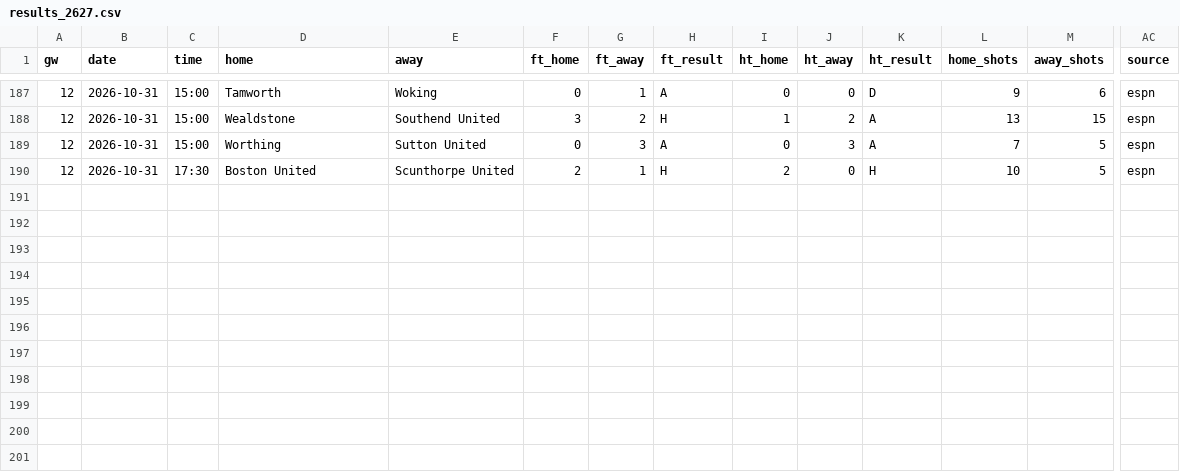
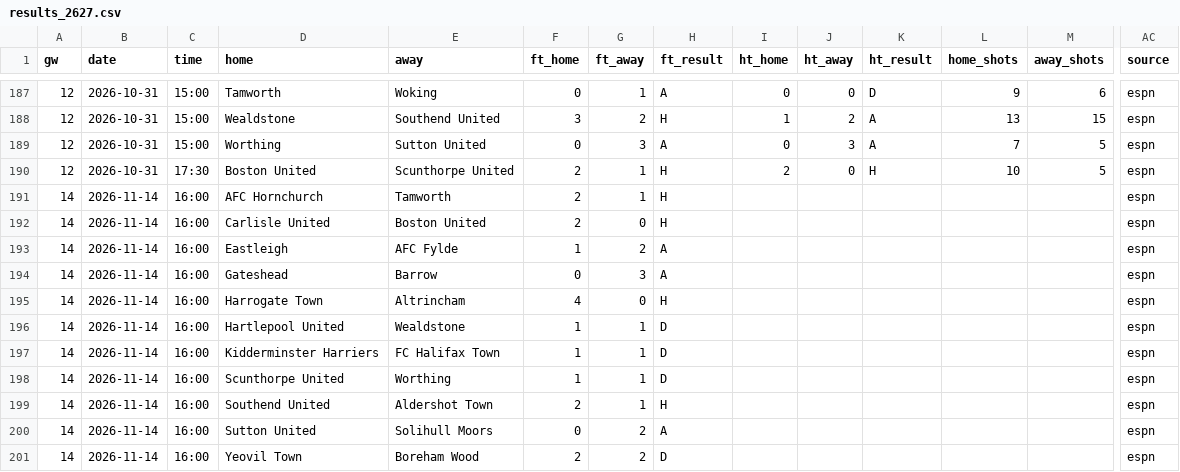
Before and after one commit to oladeeayo/open-matchday, a CSV file: data/ENG_5_national-league/results_2627.csv, drawn as a sheet; only a part is shown, gaps mark what is left out; rows hold the shown columns only; the diff names each change by its address in the sheet, - before the commit and + after, or states it on an @@ line.

```diff
--- a/data/ENG_5_national-league/results_2627.csv
+++ b/data/ENG_5_national-league/results_2627.csv
+row 191: 14 | 2026-11-14 | 16:00 | AFC Hornchurch | Tamworth | 2 | 1 | H |  |  |  |  |  | espn
+row 192: 14 | 2026-11-14 | 16:00 | Carlisle United | Boston United | 2 | 0 | H |  |  |  |  |  | espn
+row 193: 14 | 2026-11-14 | 16:00 | Eastleigh | AFC Fylde | 1 | 2 | A |  |  |  |  |  | espn
+row 194: 14 | 2026-11-14 | 16:00 | Gateshead | Barrow | 0 | 3 | A |  |  |  |  |  | espn
+row 195: 14 | 2026-11-14 | 16:00 | Harrogate Town | Altrincham | 4 | 0 | H |  |  |  |  |  | espn
+row 196: 14 | 2026-11-14 | 16:00 | Hartlepool United | Wealdstone | 1 | 1 | D |  |  |  |  |  | espn
+row 197: 14 | 2026-11-14 | 16:00 | Kidderminster Harriers | FC Halifax Town | 1 | 1 | D |  |  |  |  |  | espn
+row 198: 14 | 2026-11-14 | 16:00 | Scunthorpe United | Worthing | 1 | 1 | D |  |  |  |  |  | espn
+row 199: 14 | 2026-11-14 | 16:00 | Southend United | Aldershot Town | 2 | 1 | H |  |  |  |  |  | espn
+row 200: 14 | 2026-11-14 | 16:00 | Sutton United | Solihull Moors | 0 | 2 | A |  |  |  |  |  | espn
+row 201: 14 | 2026-11-14 | 16:00 | Yeovil Town | Boreham Wood | 2 | 2 | D |  |  |  |  |  | espn
```
Also changed, not shown: data/BRA_2_serie-b/results_2627.csv, data/ENG_4_league-two/fixtures_2627.csv, 35 other files.
